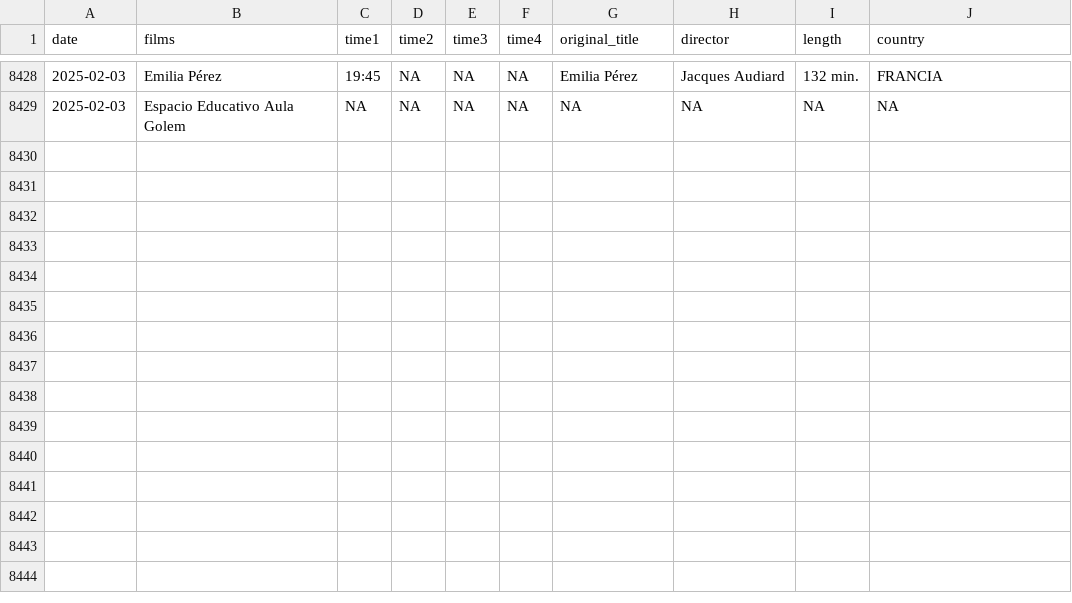
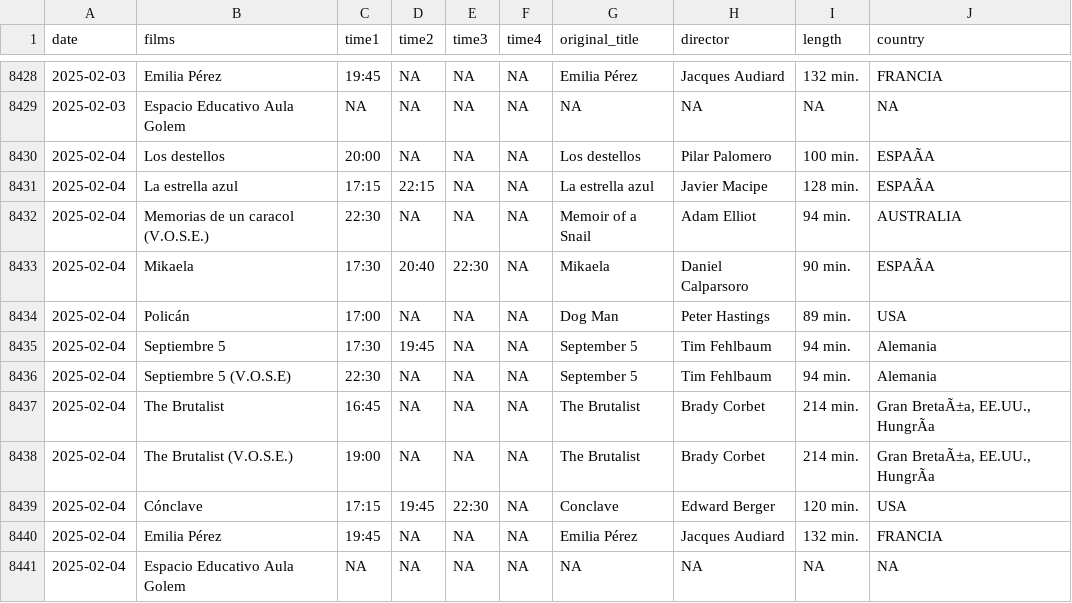
Before and after one commit to GuilleDiaz7/Automatic-Web-Scraping-of-A-Local-Cinema, a CSV file: data/films_van_golem.csv, drawn as a sheet; only a part is shown, gaps mark what is left out; the diff names each change by its address in the sheet, - before the commit and + after, or states it on an @@ line.

```diff
--- a/data/films_van_golem.csv
+++ b/data/films_van_golem.csv
+row 8430: 2025-02-04 | Los destellos | 20:00 | NA | NA | NA | Los destellos | Pilar Palomero | 100 min. | ESPAÃA
+row 8431: 2025-02-04 | La estrella azul | 17:15 | 22:15 | NA | NA | La estrella azul | Javier Macipe | 128 min. | ESPAÃA
+row 8432: 2025-02-04 | Memorias de un caracol (V.O.S.E.) | 22:30 | NA | NA | NA | Memoir of a Snail | Adam Elliot | 94 min. | AUSTRALIA
+row 8433: 2025-02-04 | Mikaela | 17:30 | 20:40 | 22:30 | NA | Mikaela | Daniel Calparsoro | 90 min. | ESPAÃA
+row 8434: 2025-02-04 | Policán | 17:00 | NA | NA | NA | Dog Man | Peter Hastings | 89 min. | USA
+row 8435: 2025-02-04 | Septiembre 5 | 17:30 | 19:45 | NA | NA | September 5 | Tim Fehlbaum | 94 min. | Alemania
+row 8436: 2025-02-04 | Septiembre 5 (V.O.S.E) | 22:30 | NA | NA | NA | September 5 | Tim Fehlbaum | 94 min. | Alemania
+row 8437: 2025-02-04 | The Brutalist | 16:45 | NA | NA | NA | The Brutalist | Brady Corbet | 214 min. | Gran BretaÃ±a, EE.UU., HungrÃa
+row 8438: 2025-02-04 | The Brutalist (V.O.S.E.) | 19:00 | NA | NA | NA | The Brutalist | Brady Corbet | 214 min. | Gran BretaÃ±a, EE.UU., HungrÃa
+row 8439: 2025-02-04 | Cónclave | 17:15 | 19:45 | 22:30 | NA | Conclave | Edward Berger | 120 min. | USA
+row 8440: 2025-02-04 | Emilia Pérez | 19:45 | NA | NA | NA | Emilia Pérez | Jacques Audiard | 132 min. | FRANCIA
+row 8441: 2025-02-04 | Espacio Educativo Aula Golem | NA | NA | NA | NA | NA | NA | NA | NA
```
